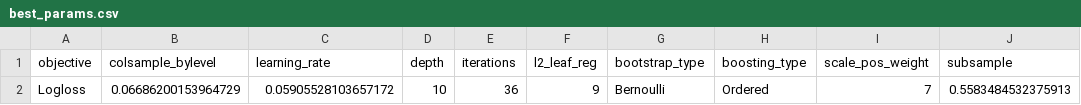
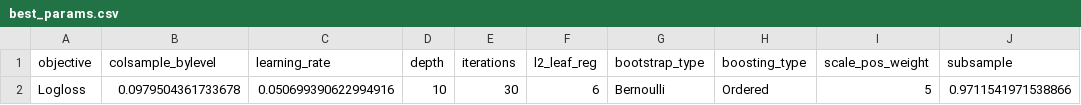
Before and after one commit to shoaibkhanz/bankruptcy_prediction, a CSV file: data/best_params.csv, drawn as a sheet.

```diff
--- a/data/best_params.csv
+++ b/data/best_params.csv
@@ -1,2 +1,2 @@
 objective,colsample_bylevel,learning_rate,depth,iterations,l2_leaf_reg,bootstrap_type,boosting_type,scale_pos_weight,subsample
-Logloss,0.06686200153964729,0.05905528103657172,10,36,9,Bernoulli,Ordered,7,0.5583484532375913
+Logloss,0.0979504361733678,0.050699390622994916,10,30,6,Bernoulli,Ordered,5,0.9711541971538866
```
Also changed, not shown: 6 other files.
